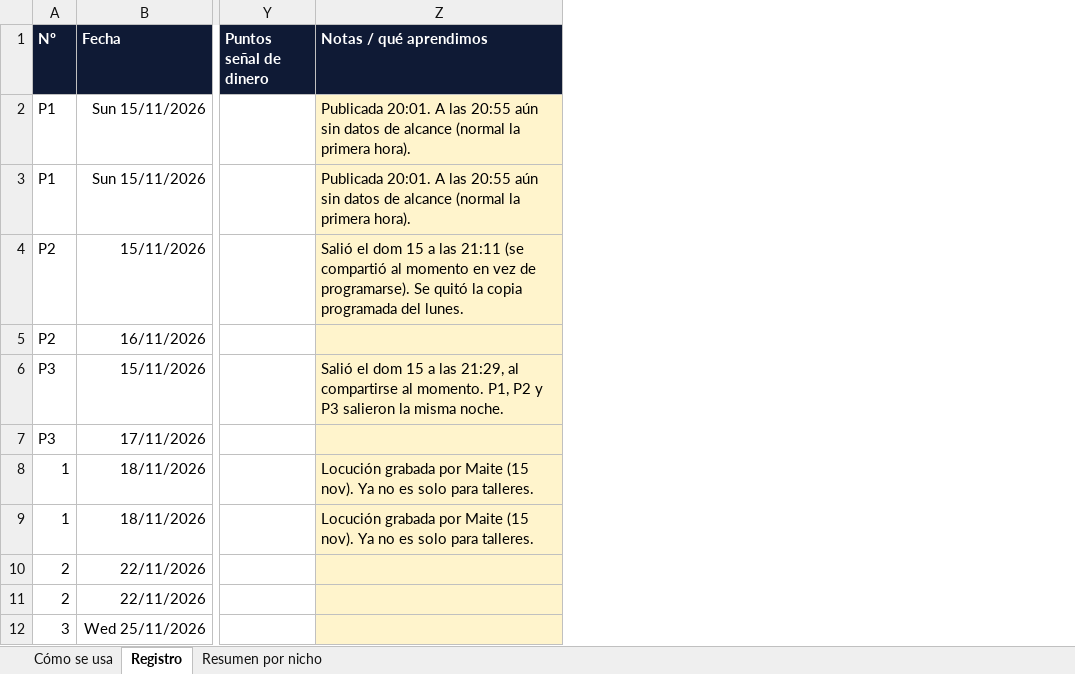
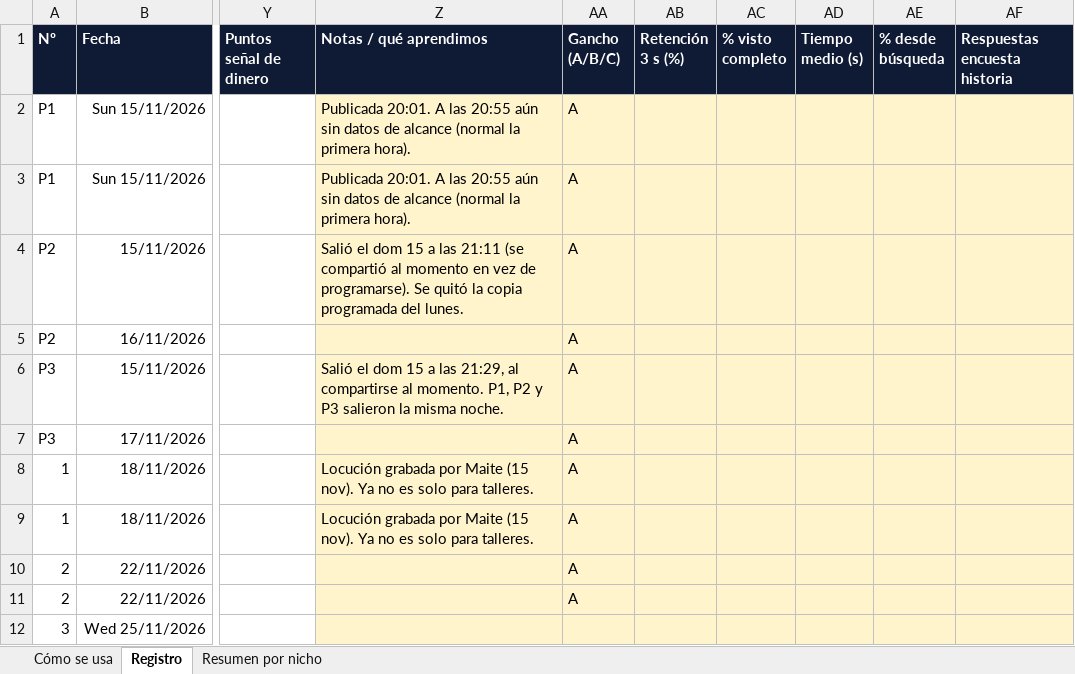
Before and after one commit to Masesora/Masframe, an Excel workbook: DOCS/6. CONTENIDO REDES/REGISTRO_PUBLICACIONES.xlsx, sheet Registro, drawn as a sheet; only a part is shown, gaps mark what is left out; values as stored, in another font and other column widths than the file's, no borders; the diff names each change by its address in the sheet, - before the commit and + after, or states it on an @@ line.

```diff
--- a/DOCS/6. CONTENIDO REDES/REGISTRO_PUBLICACIONES.xlsx (sheet Registro)
+++ b/DOCS/6. CONTENIDO REDES/REGISTRO_PUBLICACIONES.xlsx (sheet Registro)
+column AA (Gancho (A/B/C)), rows 2-11: all A
+column AB (Retención 3 s (%)), empty
+column AC (% visto completo), empty
+column AD (Tiempo medio (s)), empty
+column AE (% desde búsqueda), empty
+column AF (Respuestas encuesta historia), empty
```
Also changed, not shown: sheet Cómo se usa, 2 other files.
